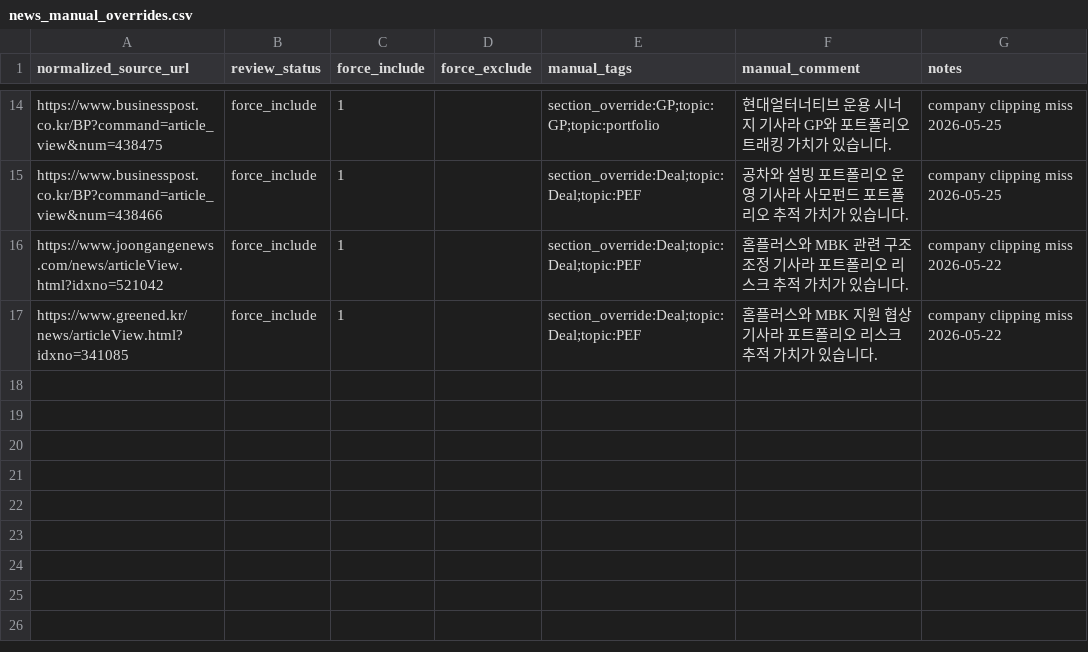
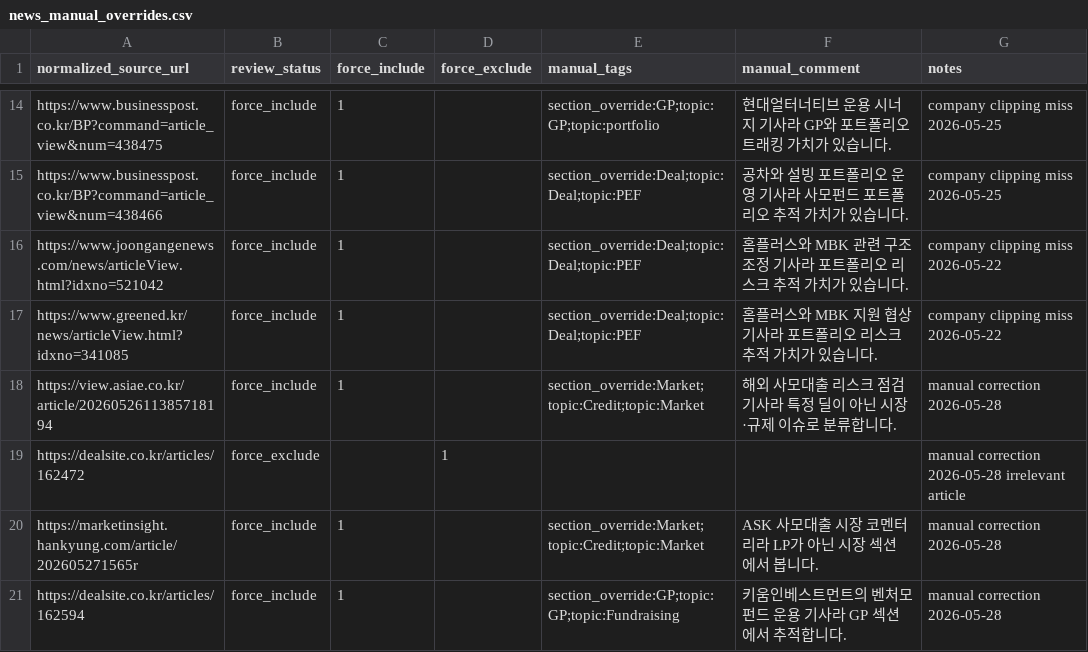
Before and after one commit to pkkong/korea-pef-db, a CSV file: services/newsletter/data/news_manual_overrides.csv, drawn as a sheet; only a part is shown, gaps mark what is left out.

```diff
--- a/services/newsletter/data/news_manual_overrides.csv
+++ b/services/newsletter/data/news_manual_overrides.csv
@@ -17 +17,5 @@ https://www.joongangenews.com/news/articleView.html?idxno=521042,force_include,1
 https://www.greened.kr/news/articleView.html?idxno=341085,force_include,1,,section_override:Deal;topic:Deal;topic:PEF,홈플러스와 MBK 지원 협상 기사라 포트폴리오 리스크 추적 가치가 있습니다.,company clipping miss 2026-05-22
+https://view.asiae.co.kr/article/2026052611385718194,force_include,1,,section_override:Market;topic:Credit;topic:Market,해외 사모대출 리스크 점검 기사라 특정 딜이 아닌 시장·규제 이슈로 분류합니다.,manual correction 2026-05-28
+https://dealsite.co.kr/articles/162472,force_exclude,,1,,,manual correction 2026-05-28 irrelevant article
+https://marketinsight.hankyung.com/article/202605271565r,force_include,1,,section_override:Market;topic:Credit;topic:Market,ASK 사모대출 시장 코멘터리라 LP가 아닌 시장 섹션에서 봅니다.,manual correction 2026-05-28
+https://dealsite.co.kr/articles/162594,force_include,1,,section_override:GP;topic:GP;topic:Fundraising,키움인베스트먼트의 벤처모펀드 운용 기사라 GP 섹션에서 추적합니다.,manual correction 2026-05-28
```
Also changed, not shown: data/gp_profile_evidence.csv, data/lp_institutions.csv, 8 other files.
